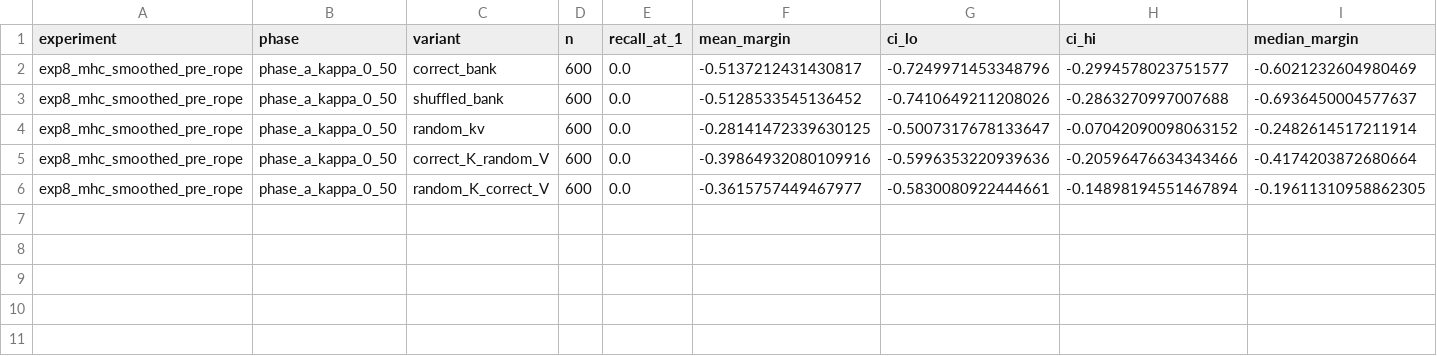
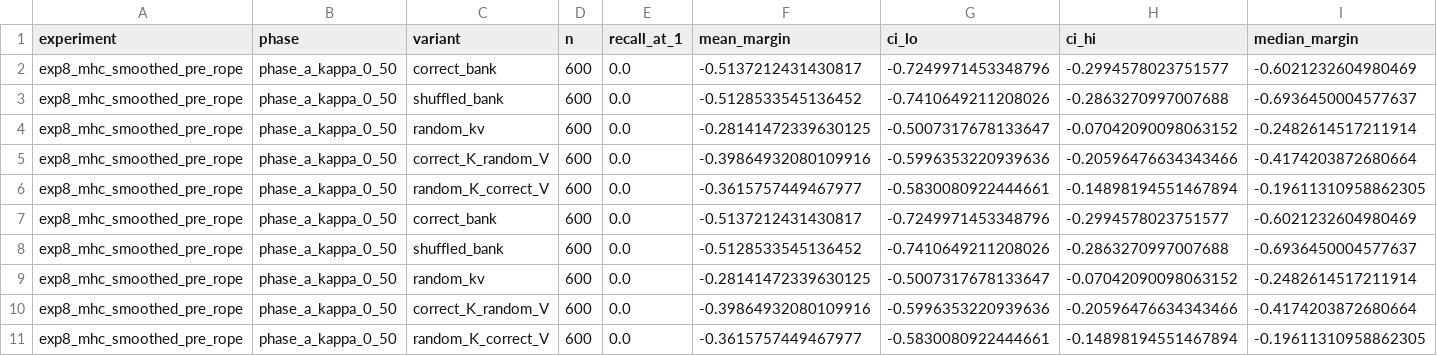
Before and after one commit to KeikaJames/DeltaMemory, a CSV file: experiments/atb_validation_v1/exp8_mhc_smoothed_pre_rope/analysis/phase_a_kappa_0_50_summary.csv, drawn as a sheet; only a part is shown; rows hold the shown columns only; the diff names each change by its address in the sheet, - before the commit and + after, or states it on an @@ line.

```diff
--- a/experiments/atb_validation_v1/exp8_mhc_smoothed_pre_rope/analysis/phase_a_kappa_0_50_summary.csv
+++ b/experiments/atb_validation_v1/exp8_mhc_smoothed_pre_rope/analysis/phase_a_kappa_0_50_summary.csv
+row 7: exp8_mhc_smoothed_pre_rope | phase_a_kappa_0_50 | correct_bank | 600 | 0.0 | -0.5137212431430817 | -0.7249971453348796 | -0.2994578023751577 | -0.6021232604980469
+row 8: exp8_mhc_smoothed_pre_rope | phase_a_kappa_0_50 | shuffled_bank | 600 | 0.0 | -0.5128533545136452 | -0.7410649211208026 | -0.2863270997007688 | -0.6936450004577637
+row 9: exp8_mhc_smoothed_pre_rope | phase_a_kappa_0_50 | random_kv | 600 | 0.0 | -0.28141472339630125 | -0.5007317678133647 | -0.07042090098063152 | -0.2482614517211914
+row 10: exp8_mhc_smoothed_pre_rope | phase_a_kappa_0_50 | correct_K_random_V | 600 | 0.0 | -0.39864932080109916 | -0.5996353220939636 | -0.20596476634343466 | -0.4174203872680664
+row 11: exp8_mhc_smoothed_pre_rope | phase_a_kappa_0_50 | random_K_correct_V | 600 | 0.0 | -0.3615757449467977 | -0.5830080922444661 | -0.14898194551467894 | -0.19611310958862305
```
Also changed, not shown: experiments/atb_validation_v1/exp8_mhc_smoothed_pre_rope/analysis/phase_a_kappa_0_25_summary.csv, experiments/atb_validation_v1/exp8_mhc_smoothed_pre_rope/analysis/phase_a_kappa_1_00_summary.csv, 26 other files.
